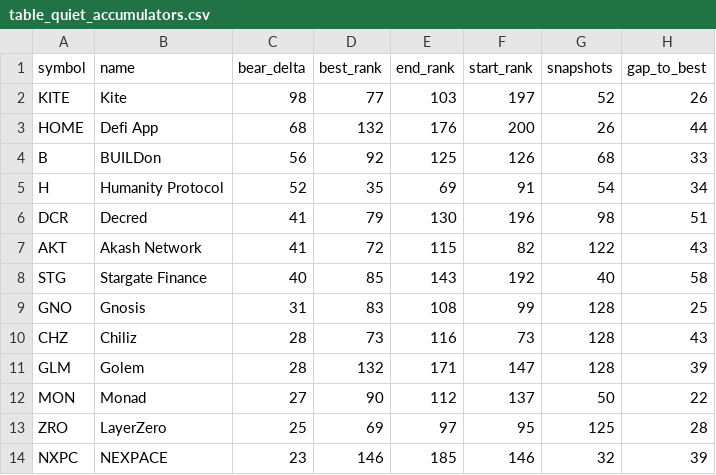
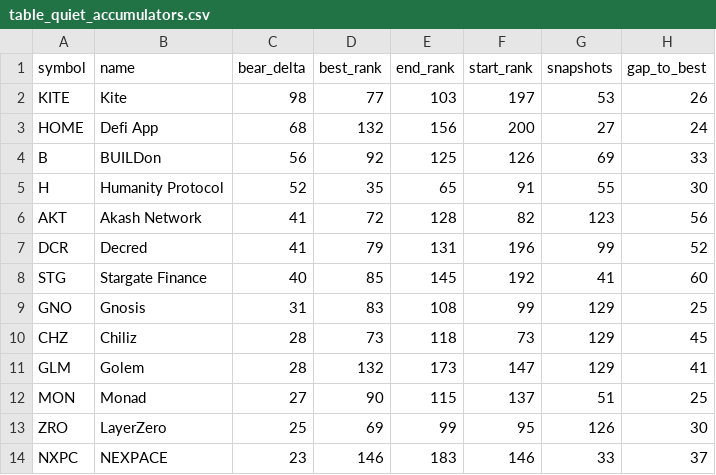
Before and after one commit to udipta-dev/rank-radar, a CSV file: data/out/table_quiet_accumulators.csv, drawn as a sheet; only a part is shown; the diff covers the shown part only.

```diff
--- a/data/out/table_quiet_accumulators.csv
+++ b/data/out/table_quiet_accumulators.csv
@@ -1,14 +1,14 @@
 symbol,name,bear_delta,best_rank,end_rank,start_rank,snapshots,gap_to_best
-KITE,Kite,98,77,103,197,52,26
-HOME,Defi App,68,132,176,200,26,44
-B,BUILDon,56,92,125,126,68,33
-H,Humanity Protocol,52,35,69,91,54,34
-DCR,Decred,41,79,130,196,98,51
-AKT,Akash Network,41,72,115,82,122,43
-STG,Stargate Finance,40,85,143,192,40,58
-GNO,Gnosis,31,83,108,99,128,25
-CHZ,Chiliz,28,73,116,73,128,43
-GLM,Golem,28,132,171,147,128,39
-MON,Monad,27,90,112,137,50,22
-ZRO,LayerZero,25,69,97,95,125,28
-NXPC,NEXPACE,23,146,185,146,32,39
+KITE,Kite,98,77,103,197,53,26
+HOME,Defi App,68,132,156,200,27,24
+B,BUILDon,56,92,125,126,69,33
+H,Humanity Protocol,52,35,65,91,55,30
+AKT,Akash Network,41,72,128,82,123,56
+DCR,Decred,41,79,131,196,99,52
+STG,Stargate Finance,40,85,145,192,41,60
+GNO,Gnosis,31,83,108,99,129,25
+CHZ,Chiliz,28,73,118,73,129,45
+GLM,Golem,28,132,173,147,129,41
+MON,Monad,27,90,115,137,51,25
+ZRO,LayerZero,25,69,99,95,126,30
+NXPC,NEXPACE,23,146,183,146,33,37
```
Also changed, not shown: 2 added rows and 28 edited cells elsewhere in this file, data/out/table_climbers_overall.csv, data/out/table_high_conviction_climbers.csv, 15 other files.
